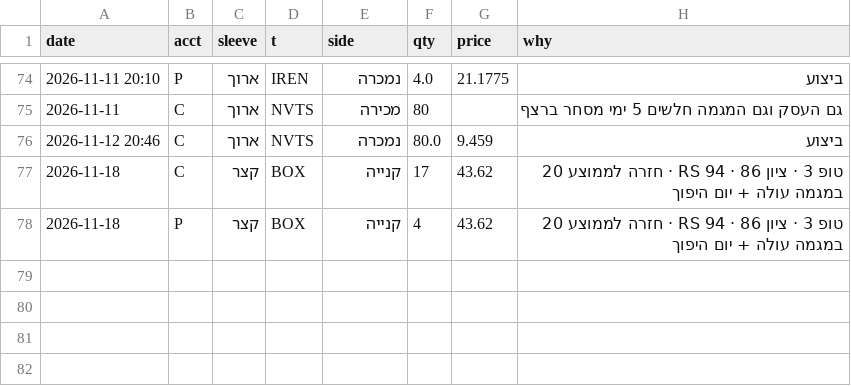
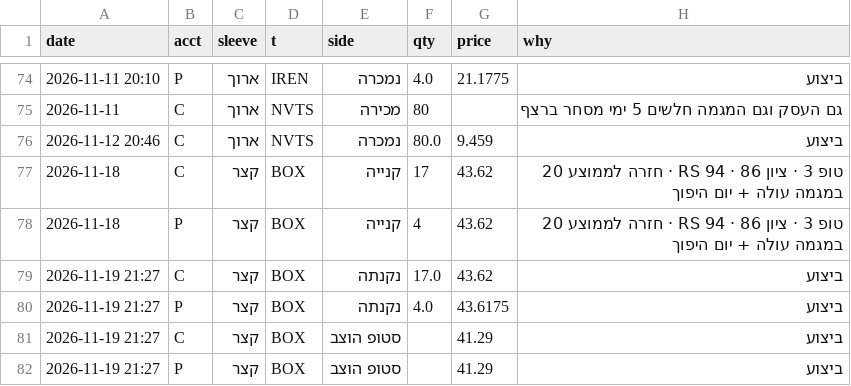
Before and after one commit to OdedAviv1211/stock-radar, a CSV file: data/paper_trades.csv, drawn as a sheet; only a part is shown, gaps mark what is left out; the diff names each change by its address in the sheet, - before the commit and + after, or states it on an @@ line.

```diff
--- a/data/paper_trades.csv
+++ b/data/paper_trades.csv
+row 79: 2026-11-19 21:27 | C | קצר | BOX | נקנתה | 17.0 | 43.62 | ביצוע
+row 80: 2026-11-19 21:27 | P | קצר | BOX | נקנתה | 4.0 | 43.6175 | ביצוע
+row 81: 2026-11-19 21:27 | C | קצר | BOX | סטופ הוצב |  | 41.29 | ביצוע
+row 82: 2026-11-19 21:27 | P | קצר | BOX | סטופ הוצב |  | 41.29 | ביצוע
```
Also changed, not shown: 3 other files.
